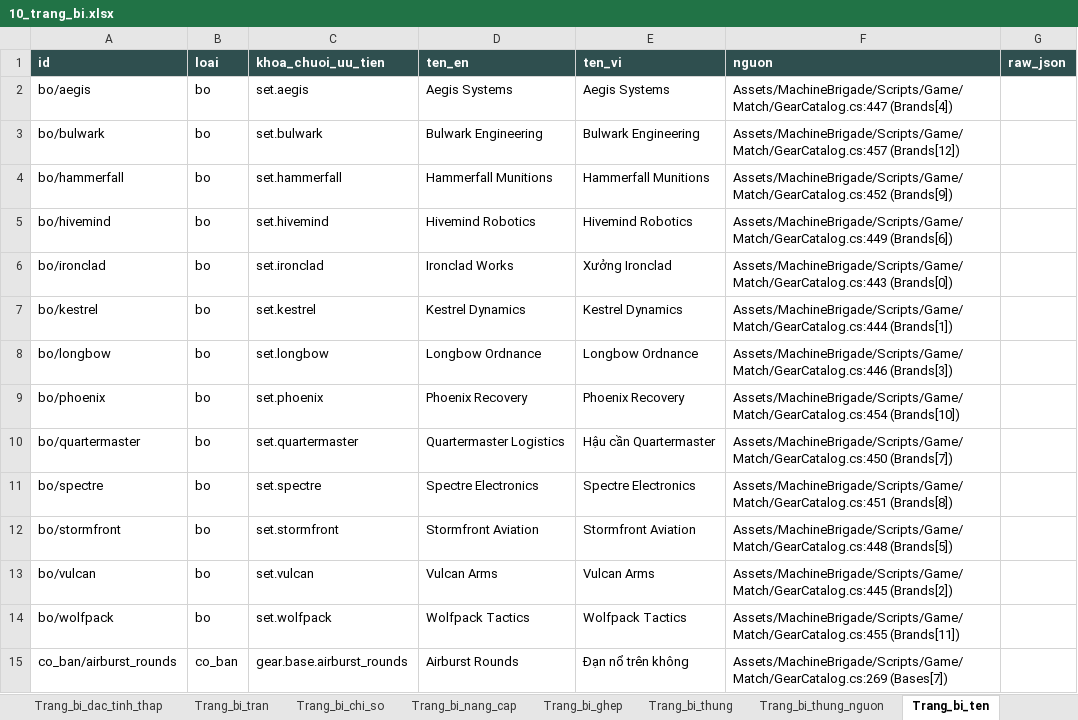
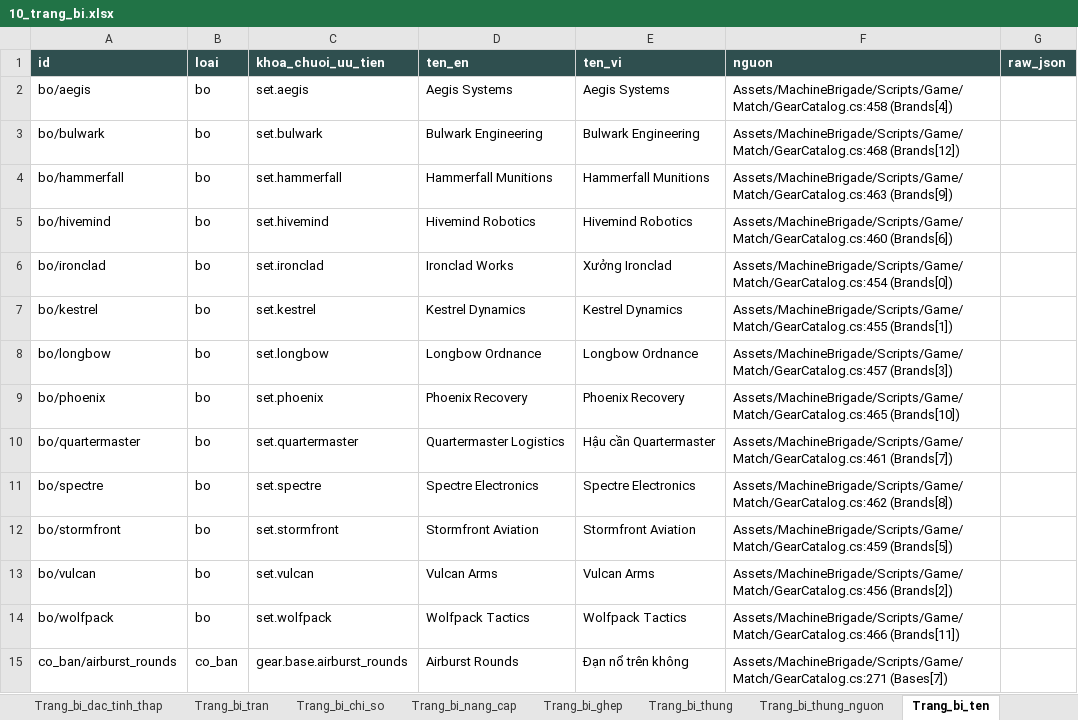
Before and after one commit to Winka173/machine-bridage, an Excel workbook: Docs/export/current/10_trang_bi.xlsx, sheet Trang_bi_ten, drawn as a sheet; only a part is shown; values as stored, in another font and other column widths than the file's, no borders; the diff covers the shown part only; the diff names each change by its address in the sheet, - before the commit and + after, or states it on an @@ line.

```diff
--- a/Docs/export/current/10_trang_bi.xlsx (sheet Trang_bi_ten)
+++ b/Docs/export/current/10_trang_bi.xlsx (sheet Trang_bi_ten)
-F2 (nguon): Assets/MachineBrigade/Scripts/Game/Match/GearCatalog.cs:447 (Brands[4])
+F2 (nguon): Assets/MachineBrigade/Scripts/Game/Match/GearCatalog.cs:458 (Brands[4])
-F3 (nguon): Assets/MachineBrigade/Scripts/Game/Match/GearCatalog.cs:457 (Brands[12])
+F3 (nguon): Assets/MachineBrigade/Scripts/Game/Match/GearCatalog.cs:468 (Brands[12])
-F4 (nguon): Assets/MachineBrigade/Scripts/Game/Match/GearCatalog.cs:452 (Brands[9])
+F4 (nguon): Assets/MachineBrigade/Scripts/Game/Match/GearCatalog.cs:463 (Brands[9])
-F5 (nguon): Assets/MachineBrigade/Scripts/Game/Match/GearCatalog.cs:449 (Brands[6])
+F5 (nguon): Assets/MachineBrigade/Scripts/Game/Match/GearCatalog.cs:460 (Brands[6])
-F6 (nguon): Assets/MachineBrigade/Scripts/Game/Match/GearCatalog.cs:443 (Brands[0])
+F6 (nguon): Assets/MachineBrigade/Scripts/Game/Match/GearCatalog.cs:454 (Brands[0])
-F7 (nguon): Assets/MachineBrigade/Scripts/Game/Match/GearCatalog.cs:444 (Brands[1])
+F7 (nguon): Assets/MachineBrigade/Scripts/Game/Match/GearCatalog.cs:455 (Brands[1])
-F8 (nguon): Assets/MachineBrigade/Scripts/Game/Match/GearCatalog.cs:446 (Brands[3])
+F8 (nguon): Assets/MachineBrigade/Scripts/Game/Match/GearCatalog.cs:457 (Brands[3])
-F9 (nguon): Assets/MachineBrigade/Scripts/Game/Match/GearCatalog.cs:454 (Brands[10])
+F9 (nguon): Assets/MachineBrigade/Scripts/Game/Match/GearCatalog.cs:465 (Brands[10])
-F10 (nguon): Assets/MachineBrigade/Scripts/Game/Match/GearCatalog.cs:450 (Brands[7])
+F10 (nguon): Assets/MachineBrigade/Scripts/Game/Match/GearCatalog.cs:461 (Brands[7])
-F11 (nguon): Assets/MachineBrigade/Scripts/Game/Match/GearCatalog.cs:451 (Brands[8])
+F11 (nguon): Assets/MachineBrigade/Scripts/Game/Match/GearCatalog.cs:462 (Brands[8])
-F12 (nguon): Assets/MachineBrigade/Scripts/Game/Match/GearCatalog.cs:448 (Brands[5])
+F12 (nguon): Assets/MachineBrigade/Scripts/Game/Match/GearCatalog.cs:459 (Brands[5])
-F13 (nguon): Assets/MachineBrigade/Scripts/Game/Match/GearCatalog.cs:445 (Brands[2])
+F13 (nguon): Assets/MachineBrigade/Scripts/Game/Match/GearCatalog.cs:456 (Brands[2])
-F14 (nguon): Assets/MachineBrigade/Scripts/Game/Match/GearCatalog.cs:455 (Brands[11])
+F14 (nguon): Assets/MachineBrigade/Scripts/Game/Match/GearCatalog.cs:466 (Brands[11])
-F15 (nguon): Assets/MachineBrigade/Scripts/Game/Match/GearCatalog.cs:269 (Bases[7])
+F15 (nguon): Assets/MachineBrigade/Scripts/Game/Match/GearCatalog.cs:271 (Bases[7])
```
Also changed, not shown: 3 added rows and 137 edited cells elsewhere in this sheet, sheet Trang_bi, sheet Trang_bi_tran, sheet Trang_bi_dac_tinh, sheet Trang_bi_dong_phu, sheet Trang_bi_thap, sheet Trang_bi_bo, 2 more sheets, Docs/export/current/00_index.xlsx, 17 other files.
